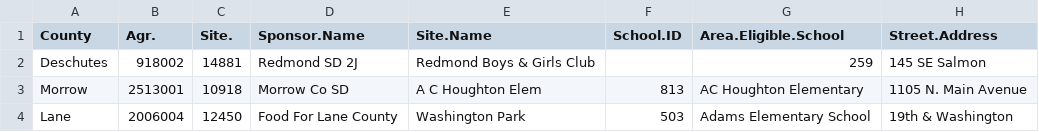
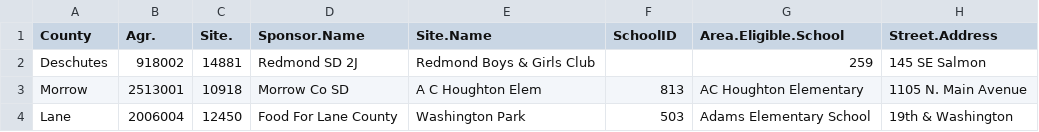
Before and after one commit to philschatz/ed-pathways, a CSV file: data/Summer_2013-1.csv, drawn as a sheet; only a part is shown; the diff names each change by its address in the sheet, - before the commit and + after, or states it on an @@ line.

```diff
--- a/data/Summer_2013-1.csv
+++ b/data/Summer_2013-1.csv
-F1: School.ID
+F1: SchoolID
```
Also changed, not shown: data/CACFP_ordered_withid.csv, data/OASK_DB.csv, 5 other files.
